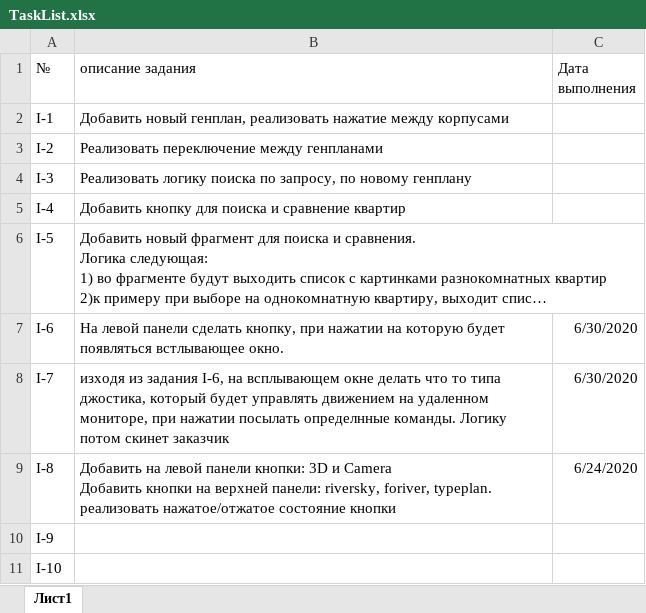
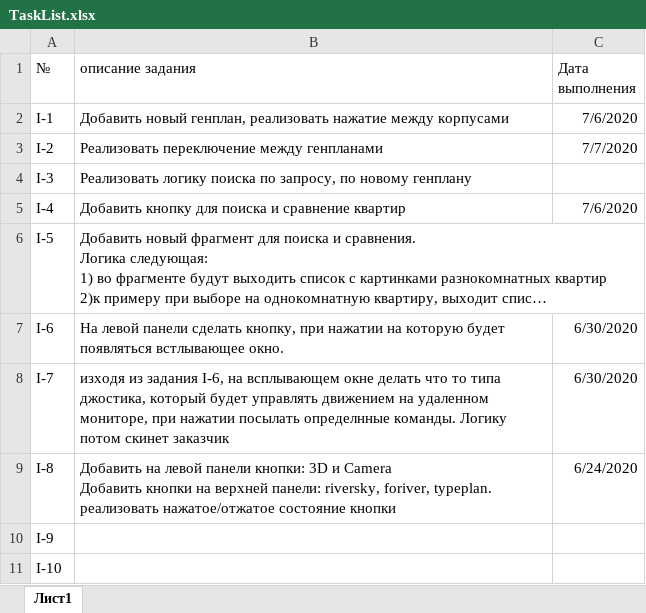
Before and after one commit to ralnik/ingrad, an Excel workbook: TaskList.xlsx, sheet Лист1, drawn as a sheet; long unchanged cells end in …; values as stored, in another font and other column widths than the file's, no borders; the diff names each change by its address in the sheet, - before the commit and + after, or states it on an @@ line.

```diff
--- a/TaskList.xlsx (sheet Лист1)
+++ b/TaskList.xlsx (sheet Лист1)
-C2 (Дата выполнения): (empty)
+C2 (Дата выполнения): 7/6/2020
-C3 (Дата выполнения): (empty)
+C3 (Дата выполнения): 7/7/2020
-C5 (Дата выполнения): (empty)
+C5 (Дата выполнения): 7/6/2020
```
Also changed, not shown: 23 other files.
